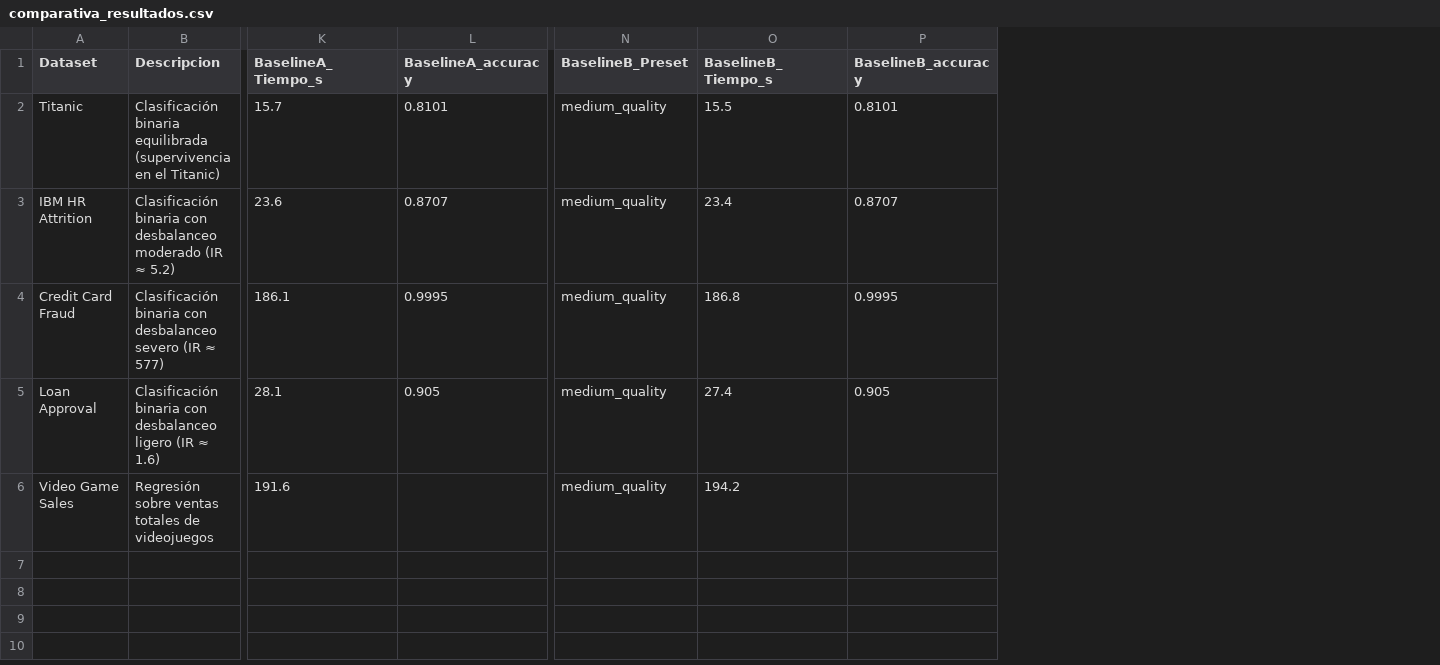
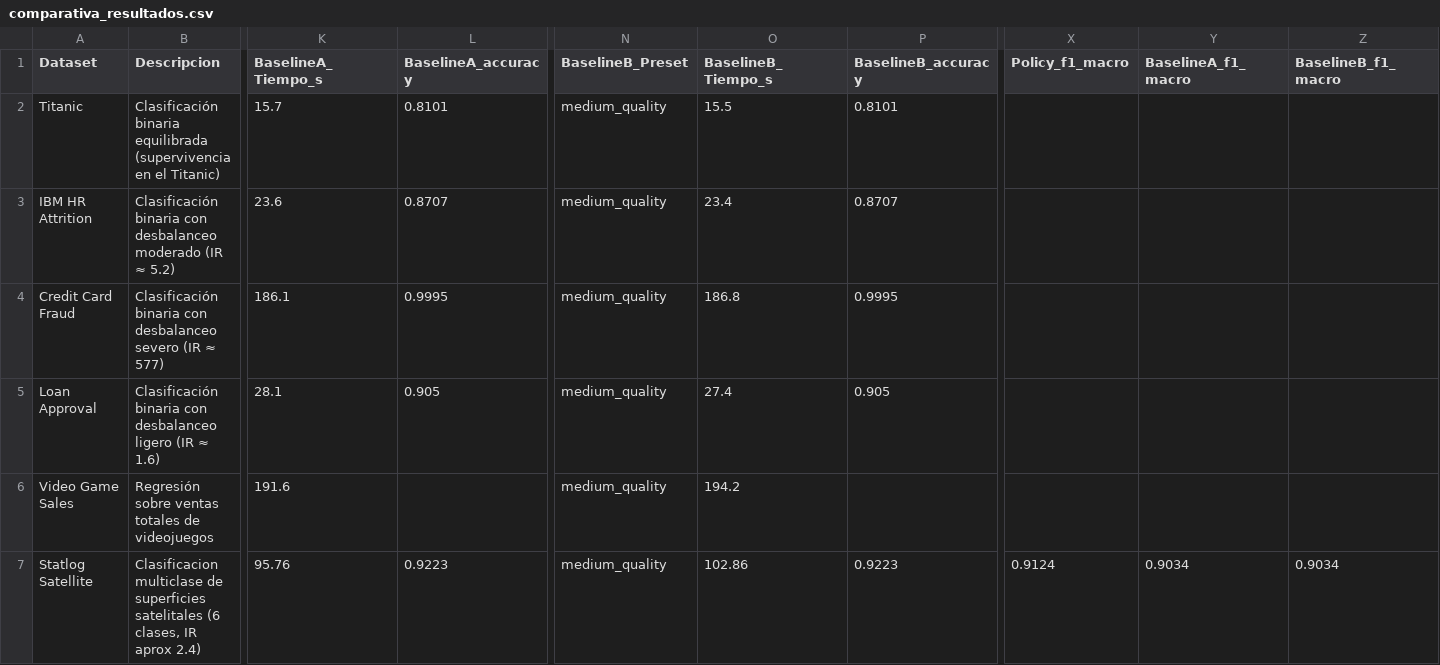
Before and after one commit to Franciscog-datascientist/tfg-policy-engine-autogluon, a CSV file: comparativa_resultados.csv, drawn as a sheet; only a part is shown, gaps mark what is left out; rows hold the shown columns only; the diff names each change by its address in the sheet, - before the commit and + after, or states it on an @@ line.

Commit message:
Añadir Statlog Satellite como sexto dataset (multiclase)

```diff
--- a/comparativa_resultados.csv
+++ b/comparativa_resultados.csv
+column X (Policy_f1_macro), empty
+column Y (BaselineA_f1_macro), empty
+column Z (BaselineB_f1_macro), empty
+row 7: Statlog Satellite | Clasificacion multiclase de superficies satelitales (6 clases, IR aprox 2.4) | 95.76 | 0.9223 | medium_quality | 102.86 | 0.9223 | 0.9124 | 0.9034 | 0.9034
```
Also changed, not shown: 3 other files.
